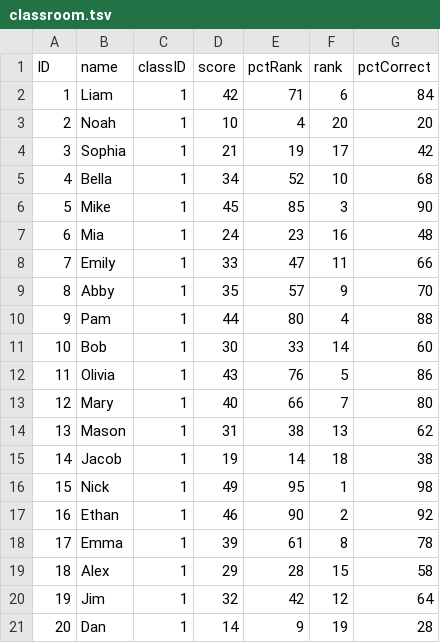
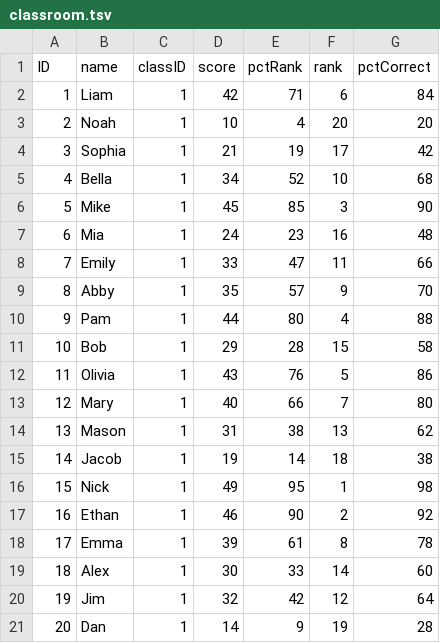
Before and after one commit to lcancado/Assessment_Literacy, a TSV file: classroom.tsv, drawn as a sheet.

```diff
--- a/classroom.tsv
+++ b/classroom.tsv
@@ -10,3 +10,3 @@ ID	name	classID	score	pctRank	rank	pctCorrect
 9	Pam	1	44	80	4	88
-10	Bob	1	30	33	14	60
+10	Bob	1	29	28	15	58
 11	Olivia	1	43	76	5	86
@@ -18,3 +18,3 @@ ID	name	classID	score	pctRank	rank	pctCorrect
 17	Emma	1	39	61	8	78
-18	Alex	1	29	28	15	58
+18	Alex	1	30	33	14	60
 19	Jim	1	32	42	12	64
```
Also changed, not shown: school.tsv, 5 other files.
